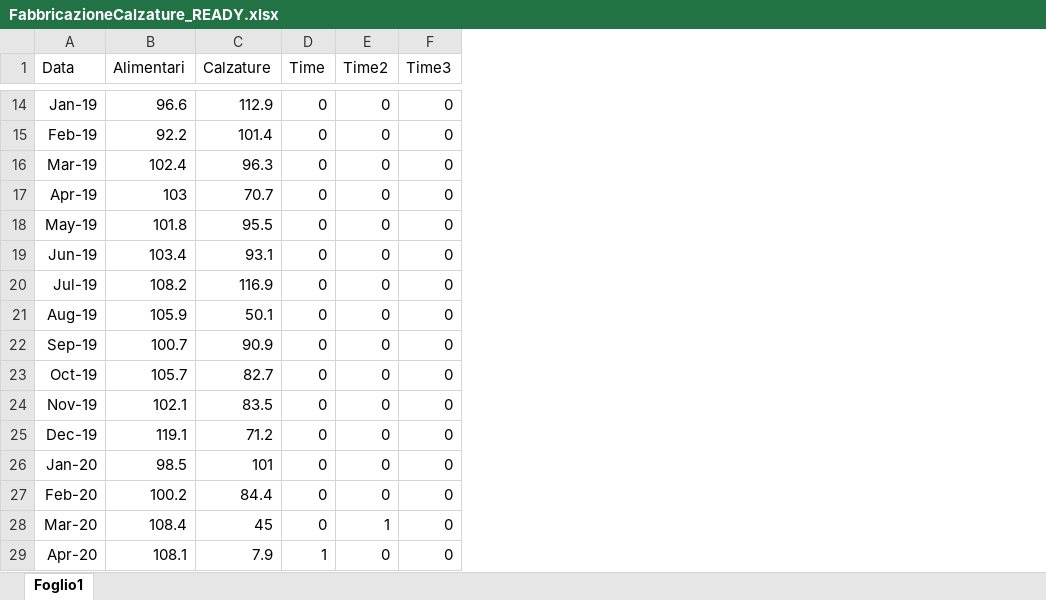
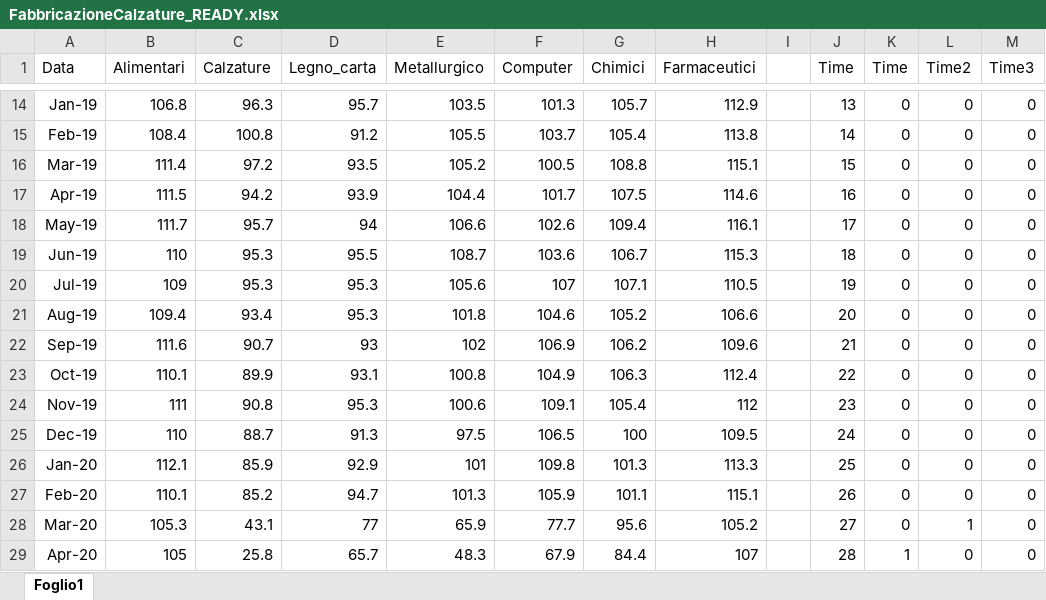
Before and after one commit to marzione00/Advanced_Microeconomics_Project, an Excel workbook: Produzione/FabbricazioneCalzature_READY.xlsx, sheet Foglio1, drawn as a sheet; only a part is shown, gaps mark what is left out; values as stored, in another font and other column widths than the file's, no borders; the diff covers the shown part only; the diff names each change by its address in the sheet, - before the commit and + after, or states it on an @@ line.

```diff
--- a/Produzione/FabbricazioneCalzature_READY.xlsx (sheet Foglio1)
+++ b/Produzione/FabbricazioneCalzature_READY.xlsx (sheet Foglio1)
+column D (Legno_carta), rows 14-29: 95.7 | 91.2 | 93.5 | 93.9 | 94 | 95.5 | 95.3 | 95.3 | 93 | 93.1 | 95.3 | 91.3 | 92.9 | 94.7 | 77 | 65.7
+column E (Metallurgico), rows 14-29: 103.5 | 105.5 | 105.2 | 104.4 | 106.6 | 108.7 | 105.6 | 101.8 | 102 | 100.8 | 100.6 | 97.5 | 101 | 101.3 | 65.9 | 48.3
+column F (Computer), rows 14-29: 101.3 | 103.7 | 100.5 | 101.7 | 102.6 | 103.6 | 107 | 104.6 | 106.9 | 104.9 | 109.1 | 106.5 | 109.8 | 105.9 | 77.7 | 67.9
+column G (Chimici), rows 14-29: 105.7 | 105.4 | 108.8 | 107.5 | 109.4 | 106.7 | 107.1 | 105.2 | 106.2 | 106.3 | 105.4 | 100 | 101.3 | 101.1 | 95.6 | 84.4
+column H (Farmaceutici), rows 14-29: 112.9 | 113.8 | 115.1 | 114.6 | 116.1 | 115.3 | 110.5 | 106.6 | 109.6 | 112.4 | 112 | 109.5 | 113.3 | 115.1 | 105.2 | 107
+column I, empty
+column J (Time), rows 14-29: 13 | 14 | 15 | 16 | 17 | 18 | 19 | 20 | 21 | 22 | 23 | 24 | 25 | 26 | 27 | 28
-B14 (Alimentari): 96.6
+B14 (Alimentari): 106.8
-C14 (Calzature): 112.9
+C14 (Calzature): 96.3
-B15 (Alimentari): 92.2
+B15 (Alimentari): 108.4
-C15 (Calzature): 101.4
+C15 (Calzature): 100.8
-B16 (Alimentari): 102.4
+B16 (Alimentari): 111.4
-C16 (Calzature): 96.3
+C16 (Calzature): 97.2
-B17 (Alimentari): 103
+B17 (Alimentari): 111.5
-C17 (Calzature): 70.7
+C17 (Calzature): 94.2
-B18 (Alimentari): 101.8
+B18 (Alimentari): 111.7
-C18 (Calzature): 95.5
+C18 (Calzature): 95.7
-B19 (Alimentari): 103.4
+B19 (Alimentari): 110
-C19 (Calzature): 93.1
+C19 (Calzature): 95.3
-B20 (Alimentari): 108.2
+B20 (Alimentari): 109
-C20 (Calzature): 116.9
+C20 (Calzature): 95.3
-B21 (Alimentari): 105.9
+B21 (Alimentari): 109.4
-C21 (Calzature): 50.1
+C21 (Calzature): 93.4
-B22 (Alimentari): 100.7
+B22 (Alimentari): 111.6
-C22 (Calzature): 90.9
+C22 (Calzature): 90.7
-B23 (Alimentari): 105.7
+B23 (Alimentari): 110.1
-C23 (Calzature): 82.7
+C23 (Calzature): 89.9
-B24 (Alimentari): 102.1
+B24 (Alimentari): 111
-C24 (Calzature): 83.5
+C24 (Calzature): 90.8
-B25 (Alimentari): 119.1
+B25 (Alimentari): 110
-C25 (Calzature): 71.2
+C25 (Calzature): 88.7
-B26 (Alimentari): 98.5
+B26 (Alimentari): 112.1
-C26 (Calzature): 101
+C26 (Calzature): 85.9
-B27 (Alimentari): 100.2
+B27 (Alimentari): 110.1
-C27 (Calzature): 84.4
+C27 (Calzature): 85.2
-B28 (Alimentari): 108.4
+B28 (Alimentari): 105.3
-C28 (Calzature): 45
+C28 (Calzature): 43.1
-B29 (Alimentari): 108.1
+B29 (Alimentari): 105
-C29 (Calzature): 7.9
+C29 (Calzature): 25.8
```
Also changed, not shown: 40 edited cells elsewhere in this sheet, 12 other files.
